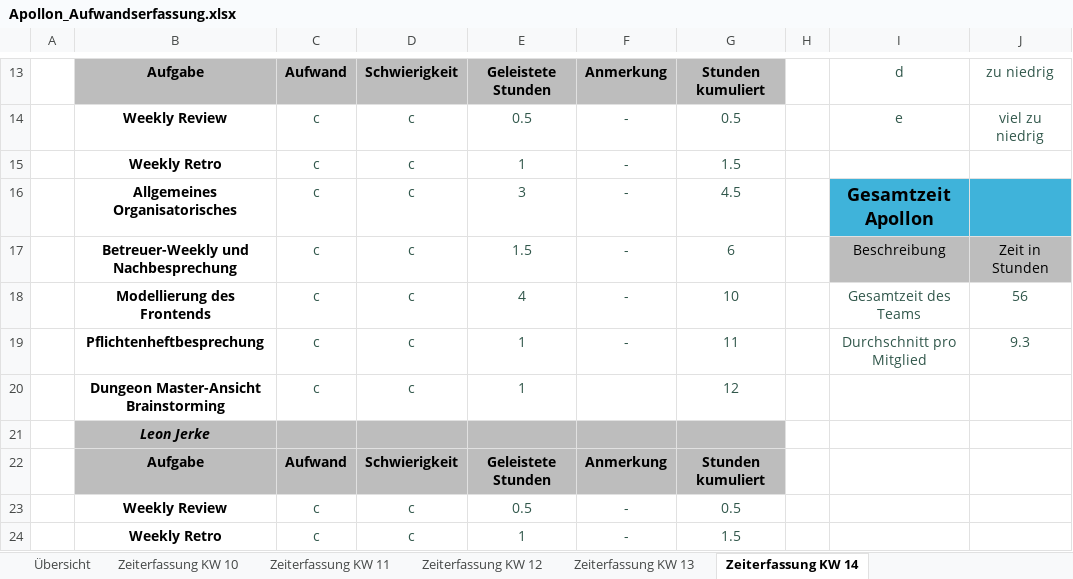
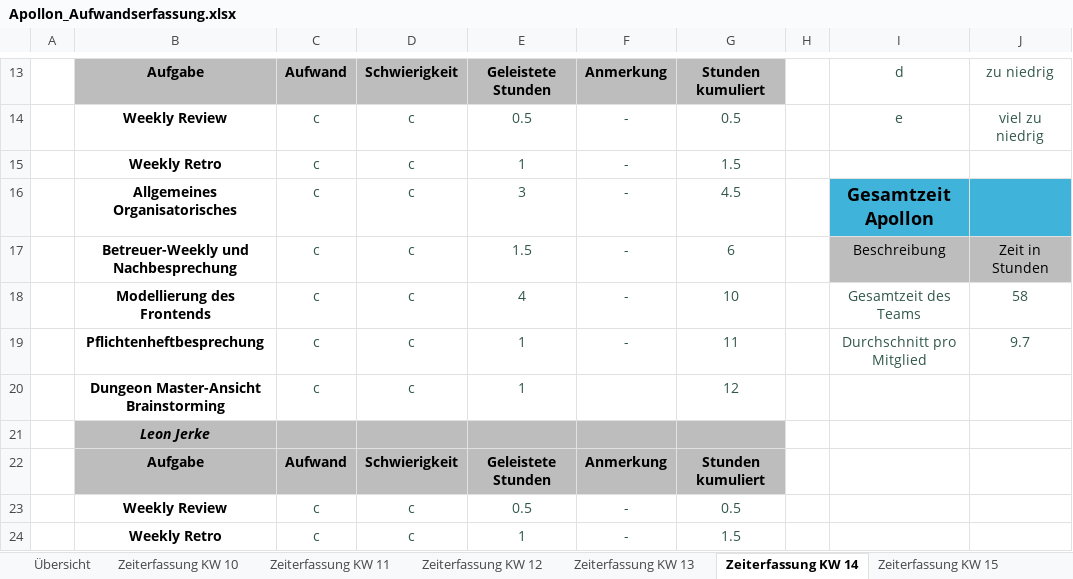
Before and after one commit to FlorianAlbert/Projekt-Apollon, an Excel workbook: website/src/documents/Privat/Apollon_Aufwandserfassung.xlsx, sheet Zeiterfassung KW 14, drawn as a sheet; only a part is shown, gaps mark what is left out; values as stored, in another font and other column widths than the file's, no borders; the diff names each change by its address in the sheet, - before the commit and + after, or states it on an @@ line.

```diff
--- a/website/src/documents/Privat/Apollon_Aufwandserfassung.xlsx (sheet Zeiterfassung KW 14)
+++ b/website/src/documents/Privat/Apollon_Aufwandserfassung.xlsx (sheet Zeiterfassung KW 14)
+sheet tab: Zeiterfassung KW 15
-J18: 56
+J18: 58
-J19: 9.3
+J19: 9.7
```
Also changed, not shown: sheet Übersicht, website/src/documents/allgemein/Apollon_Projektplan.xlsx, 8 other files.
